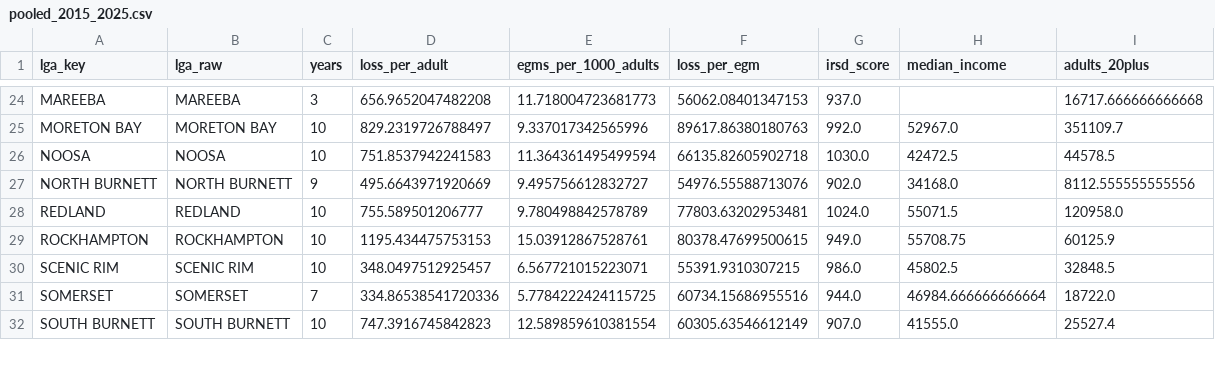
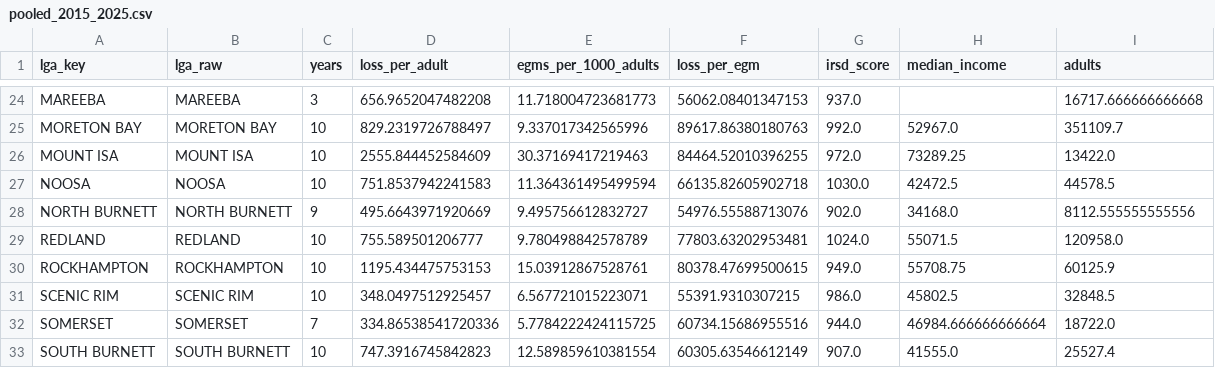
Before and after one commit to Yatendra-K-Yadav/Mds_7001_G9, a CSV file: data/processed/pooled_2015_2025.csv, drawn as a sheet; only a part is shown, gaps mark what is left out; the diff names each change by its address in the sheet, - before the commit and + after, or states it on an @@ line.

```diff
--- a/data/processed/pooled_2015_2025.csv
+++ b/data/processed/pooled_2015_2025.csv
-I1: adults_20plus
+I1: adults
+row 26: MOUNT ISA | MOUNT ISA | 10 | 2555.844452584609 | 30.37169417219463 | 84464.52010396255 | 972.0 | 73289.25 | 13422.0
```
Also changed, not shown: data/interim/lga_crosswalk.csv, data/interim/population_qld.csv, 35 other files.
